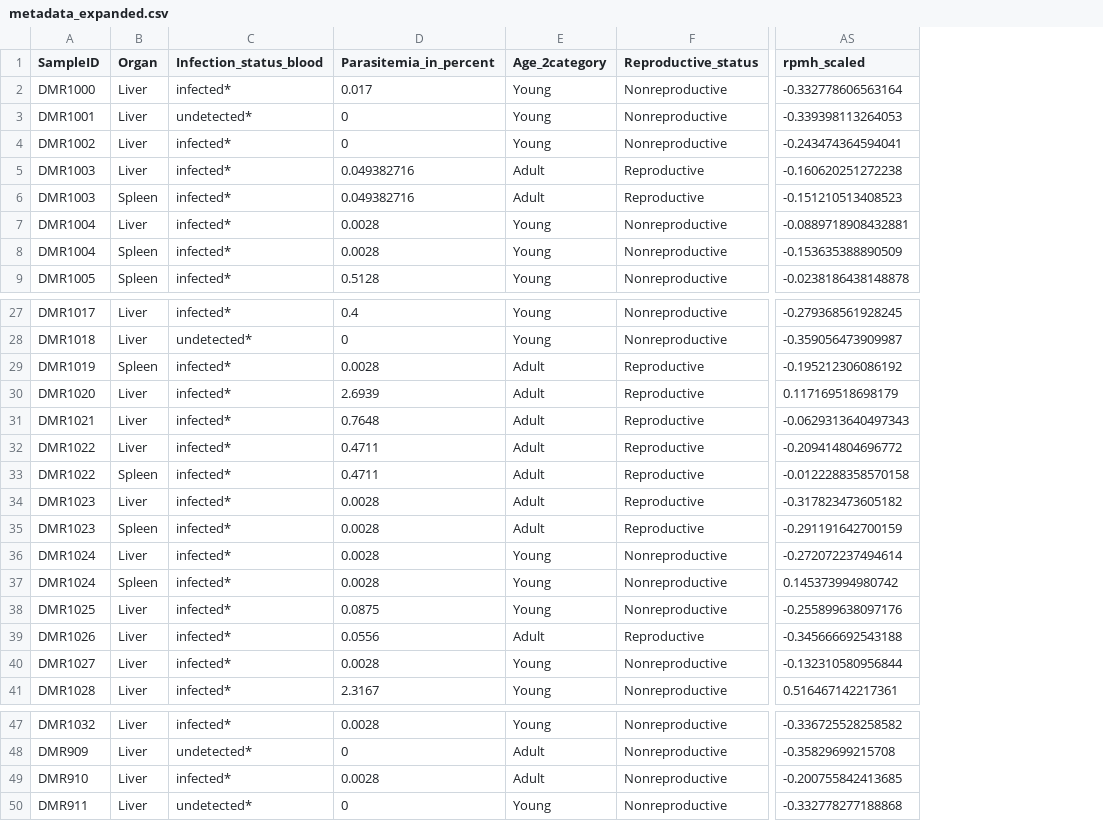
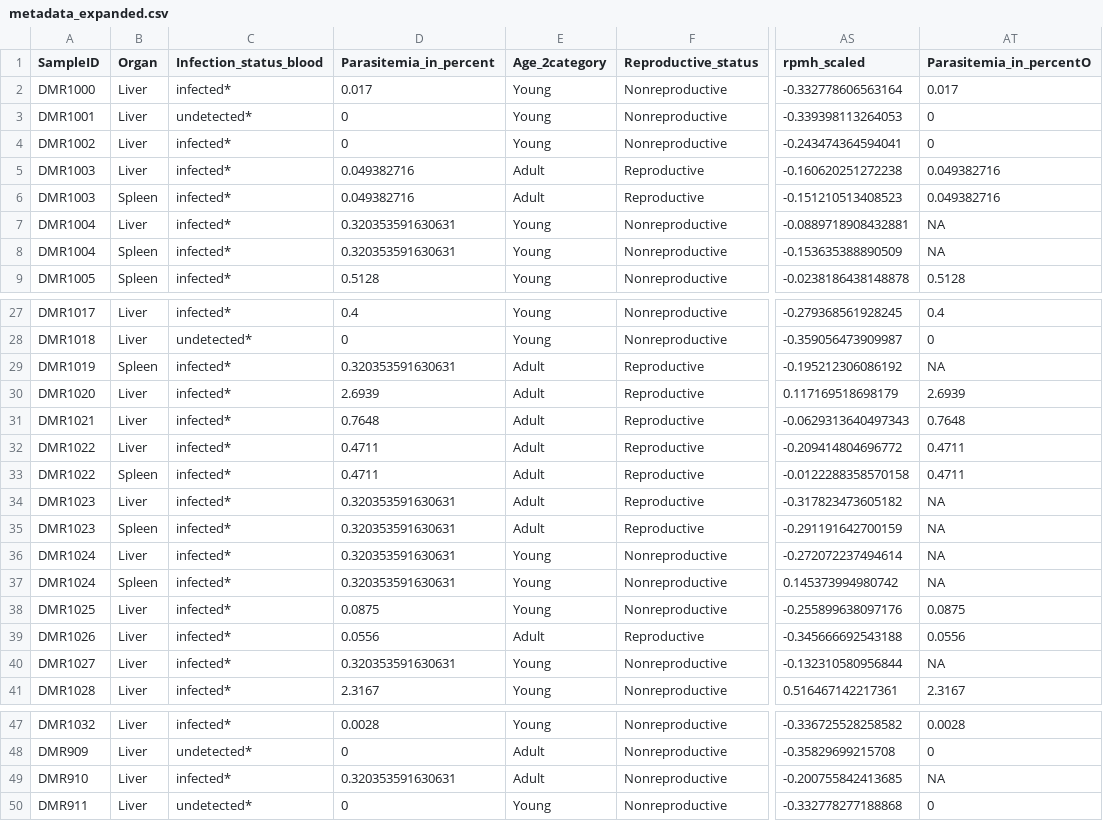
Before and after one commit to derele/BatHepatoTransc, a CSV file: intermediateData/metadata_expanded.csv, drawn as a sheet; only a part is shown, gaps mark what is left out; the diff names each change by its address in the sheet, - before the commit and + after, or states it on an @@ line.

```diff
--- a/intermediateData/metadata_expanded.csv
+++ b/intermediateData/metadata_expanded.csv
+column AT (Parasitemia_in_percentO), rows 2-9: 0.017 | 0 | 0 | 0.049382716 | 0.049382716 | NA | NA | 0.5128; rows 27-41: 0.4 | 0 | NA | 2.6939 | 0.7648 | 0.4711 | 0.4711 | NA | NA | NA | NA | 0.0875 | 0.0556 | NA | 2.3167; rows 47-50: 0.0028 | 0 | NA | 0
-D7:D8 (Parasitemia_in_percent): 0.0028
+D7:D8 (Parasitemia_in_percent): 0.320353591630631
-D29 (Parasitemia_in_percent): 0.0028
+D29 (Parasitemia_in_percent): 0.320353591630631
-D34:D37 (Parasitemia_in_percent): 0.0028
+D34:D37 (Parasitemia_in_percent): 0.320353591630631
-D40 (Parasitemia_in_percent): 0.0028
+D40 (Parasitemia_in_percent): 0.320353591630631
-D49 (Parasitemia_in_percent): 0.0028
+D49 (Parasitemia_in_percent): 0.320353591630631
```
Also changed, not shown: 6 other files.
